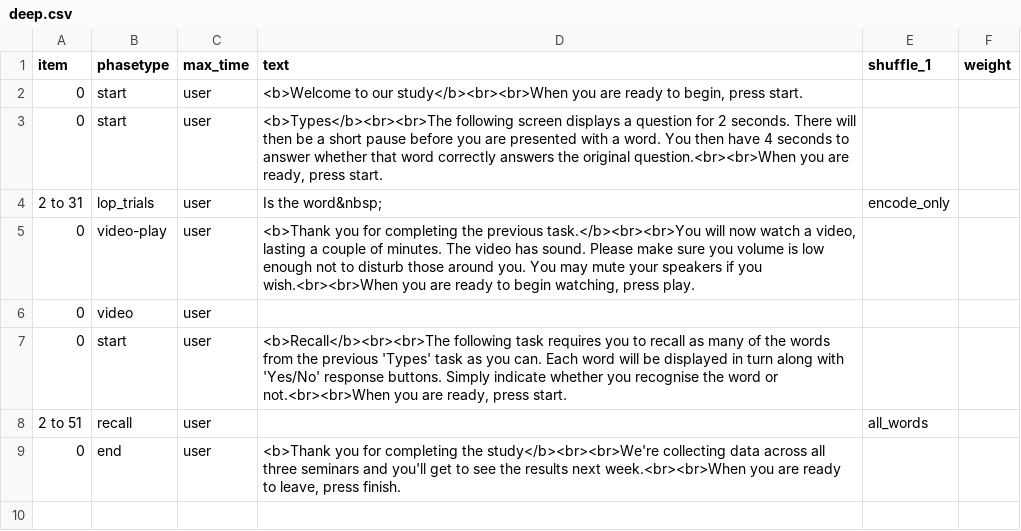
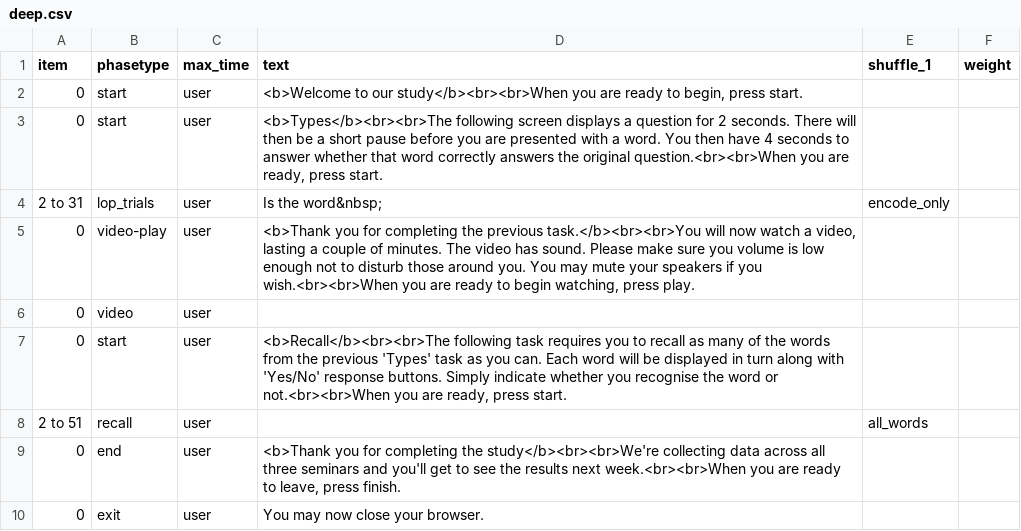
Before and after one commit to tdepsych/collector-experiments, a CSV file: User/Projects/levels_of_processing/deep.csv, drawn as a sheet.

```diff
--- a/User/Projects/levels_of_processing/deep.csv
+++ b/User/Projects/levels_of_processing/deep.csv
@@ -9 +9,2 @@ item,phasetype,max_time,text,shuffle_1,weight,
 0,end,user,"<b>Thank you for completing the study</b><br><br>We're collecting data across all three seminars and you'll get to see the results next week.<br><br>When you are ready to leave, press finish.",,,
+0,exit,user,You may now close your browser.,,,
```
Also changed, not shown: User/Projects/levels_of_processing/rhyme.csv, User/Projects/levels_of_processing/shallow.csv, 5 other files.
